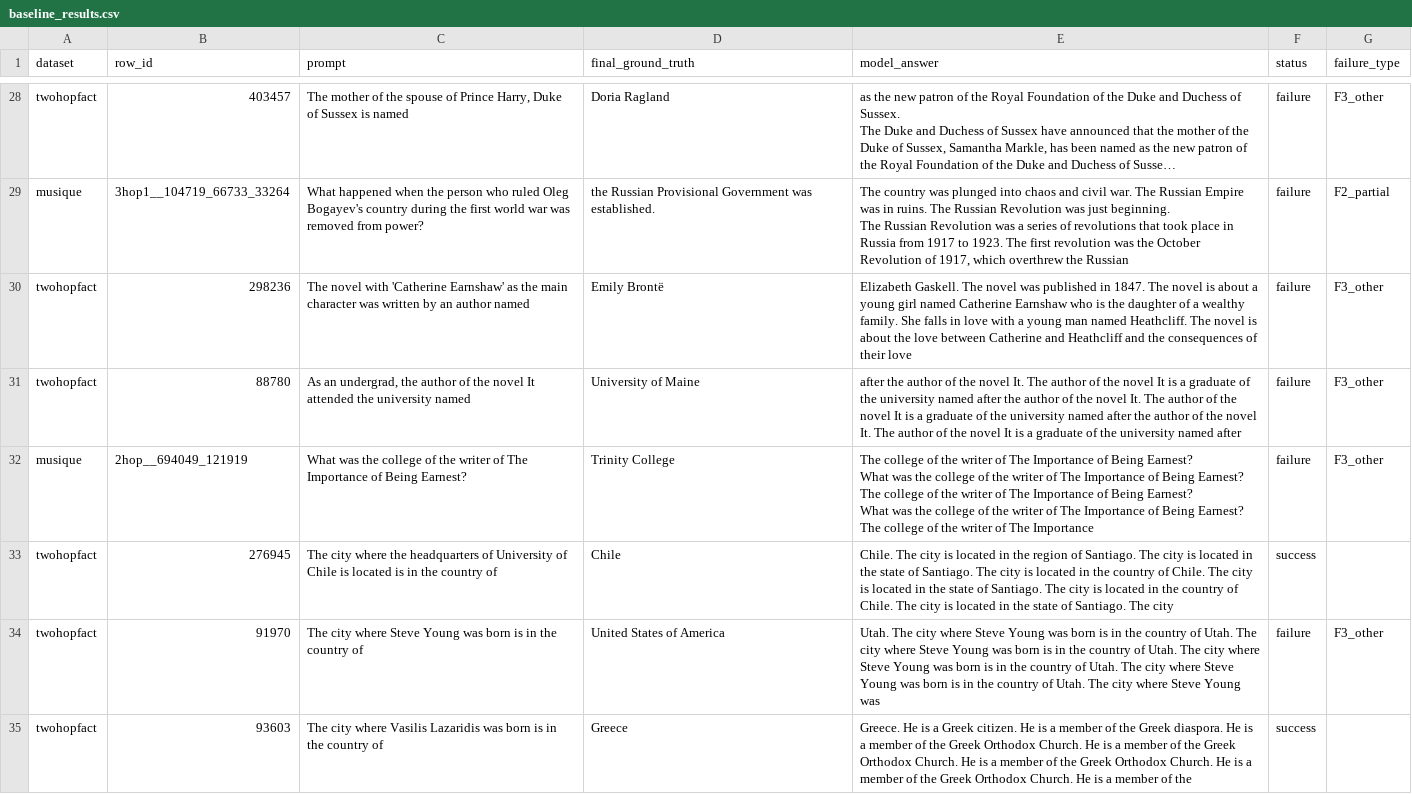
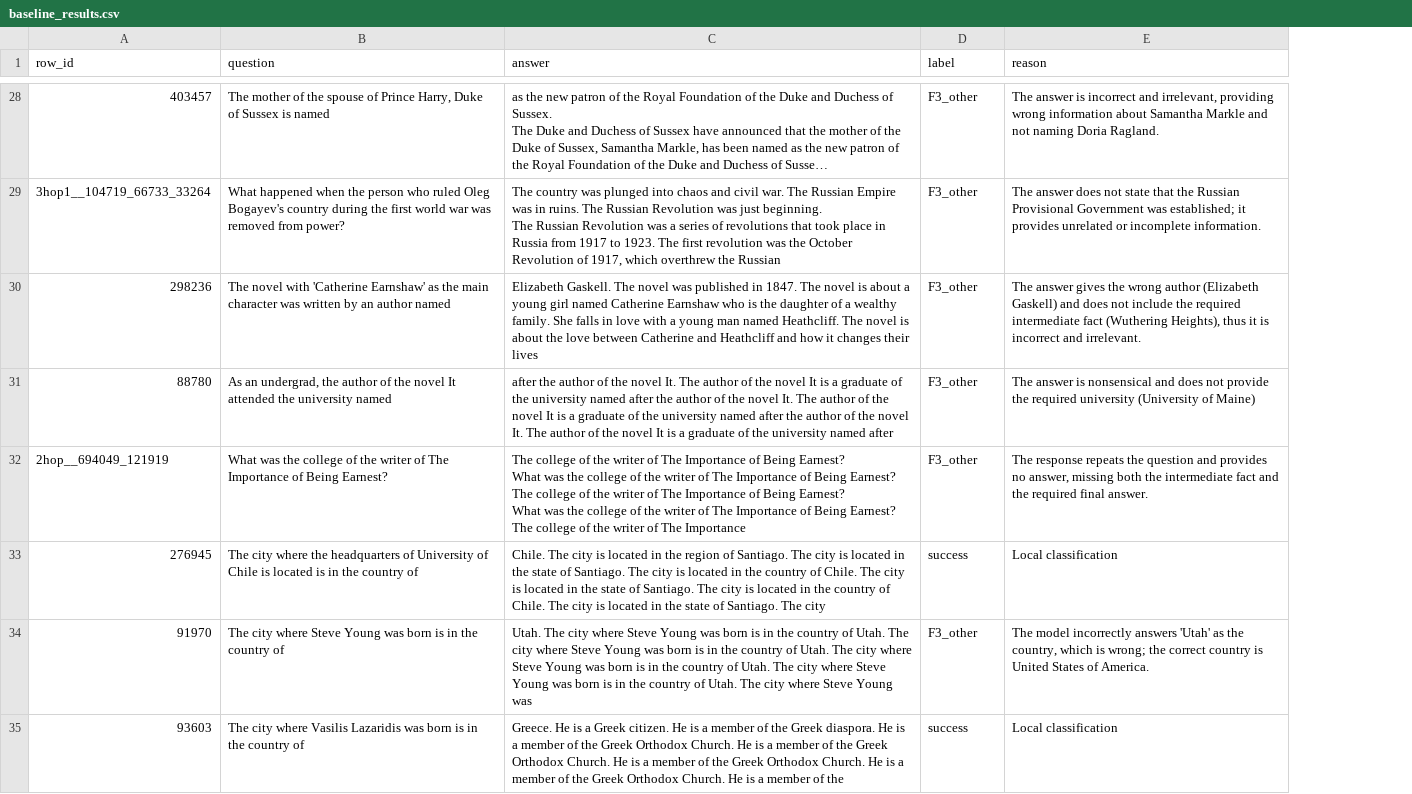
Before and after one commit to hks3333/mem-inj, a CSV file: checkpoint3_artifacts/baseline_results.csv, drawn as a sheet; only a part is shown, gaps mark what is left out; long unchanged cells end in …; removed rows and columns are numbered as before the commit, all else as after; the diff covers the shown part only; the diff names each change by its address in the sheet, - before the commit and + after, or states it on an @@ line.

```diff
--- a/checkpoint3_artifacts/baseline_results.csv
+++ b/checkpoint3_artifacts/baseline_results.csv
-column A (dataset), rows 28-35: twohopfact | musique | twohopfact | twohopfact | musique | twohopfact | twohopfact | twohopfact
-column D (final_ground_truth), rows 28-35: Doria Ragland | the Russian Provisional Government was established. | Emily Brontë | University of Maine | Trinity College | Chile | United States of America | Greece
-column F (status), rows 28-35: failure | failure | failure | failure | failure | success | failure | success
+column E (reason), rows 28-35: The answer is incorrect and irrelevant, providing wrong information about Samantha Markle and not naming Doria Ragland. | The answer does not state that the Russian Provisional Government was established; it provides unrelated or incomplete information. | The answer gives the wrong author (Elizabeth Gaskell) and does not include the required intermediate fact (Wuthering Heights), thus it is incorrect and irrelevant. | The answer is nonsensical and does not provide the required university (University of Maine) | The response repeats the question and provides no answer, missing both the intermediate fact and the required final answer. | Local classification | The model incorrectly answers 'Utah' as the country, which is wrong; the correct country is United States of America. | Local classification
-B1: prompt
+B1: question
-C1: model_answer
+C1: answer
-D1: failure_type
+D1: label
-D29 (label): F2_partial
+D29 (label): F3_other
-C30 (answer): …Heathcliff and the consequences of their love
+C30 (answer): …Heathcliff and how it changes their lives
-D33 (label): (empty)
+D33 (label): success
-D35 (label): (empty)
+D35 (label): success
```
Also changed, not shown: 76 edited cells elsewhere in this file, 10 other files.
